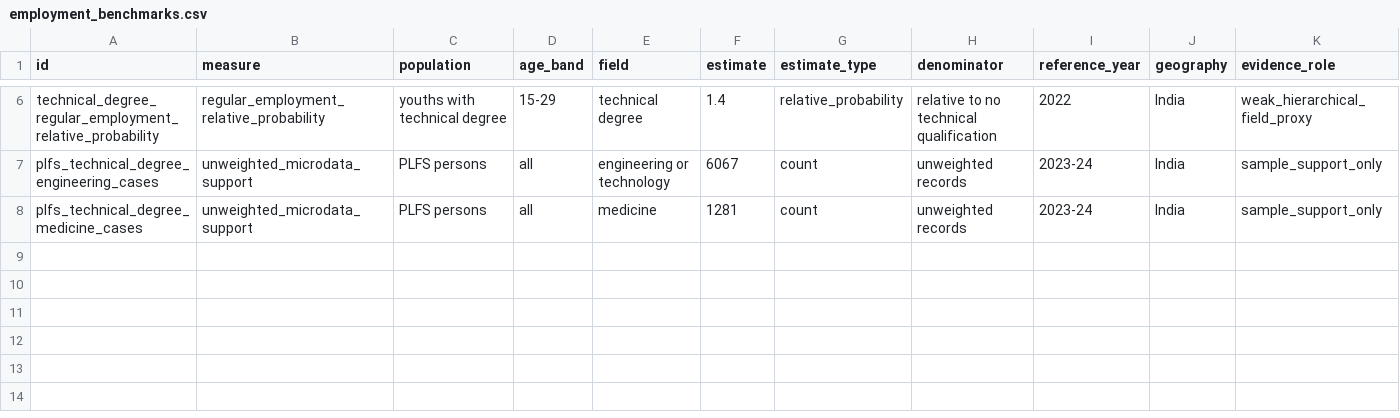
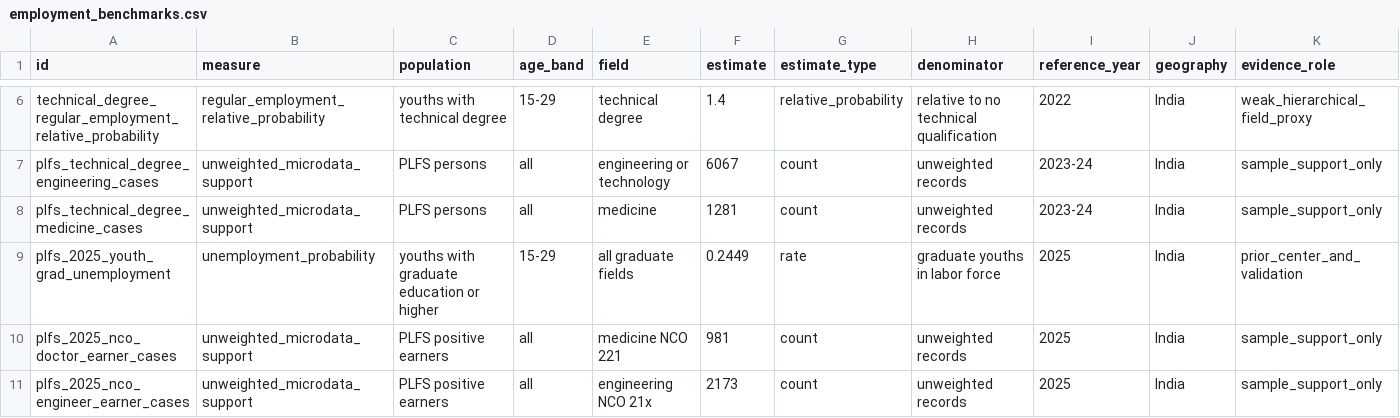
Before and after one commit to rainonej/neet-comparison, a CSV file: data/processed/employment_benchmarks.csv, drawn as a sheet; only a part is shown, gaps mark what is left out; rows hold the shown columns only; the diff names each change by its address in the sheet, - before the commit and + after, or states it on an @@ line.

```diff
--- a/data/processed/employment_benchmarks.csv
+++ b/data/processed/employment_benchmarks.csv
+row 9: plfs_2025_youth_grad_unemployment | unemployment_probability | youths with graduate education or higher | 15-29 | all graduate fields | 0.2449 | rate | graduate youths in labor force | 2025 | India | prior_center_and_validation
+row 10: plfs_2025_nco_doctor_earner_cases | unweighted_microdata_support | PLFS positive earners | all | medicine NCO 221 | 981 | count | unweighted records | 2025 | India | sample_support_only
+row 11: plfs_2025_nco_engineer_earner_cases | unweighted_microdata_support | PLFS positive earners | all | engineering NCO 21x | 2173 | count | unweighted records | 2025 | India | sample_support_only
```
Also changed, not shown: data/processed/bayesian/cdf_points.csv, data/processed/bayesian/earnings_histograms.csv, 20 other files.
